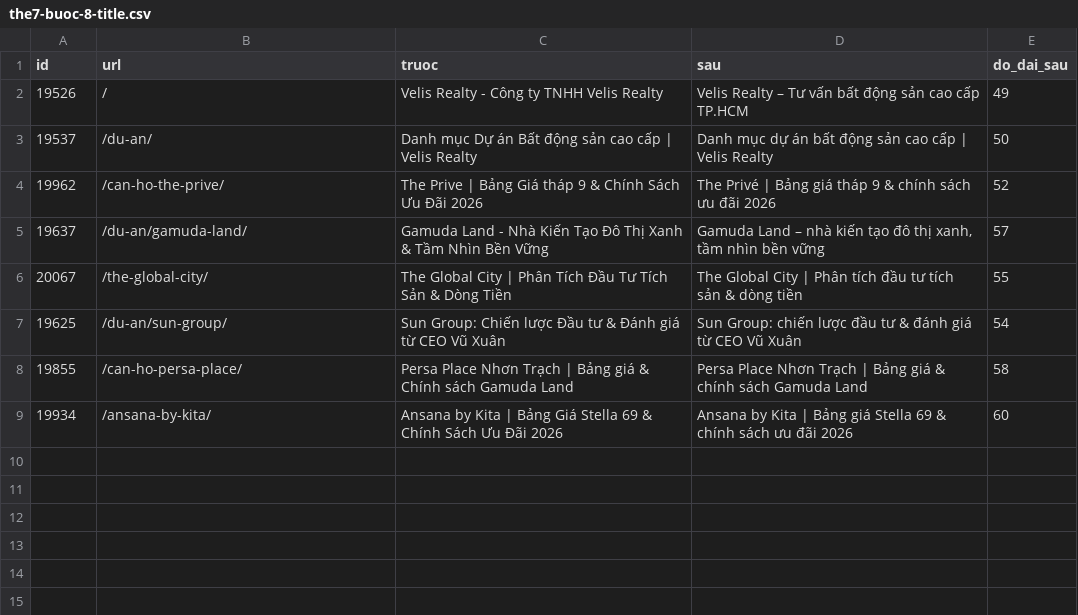
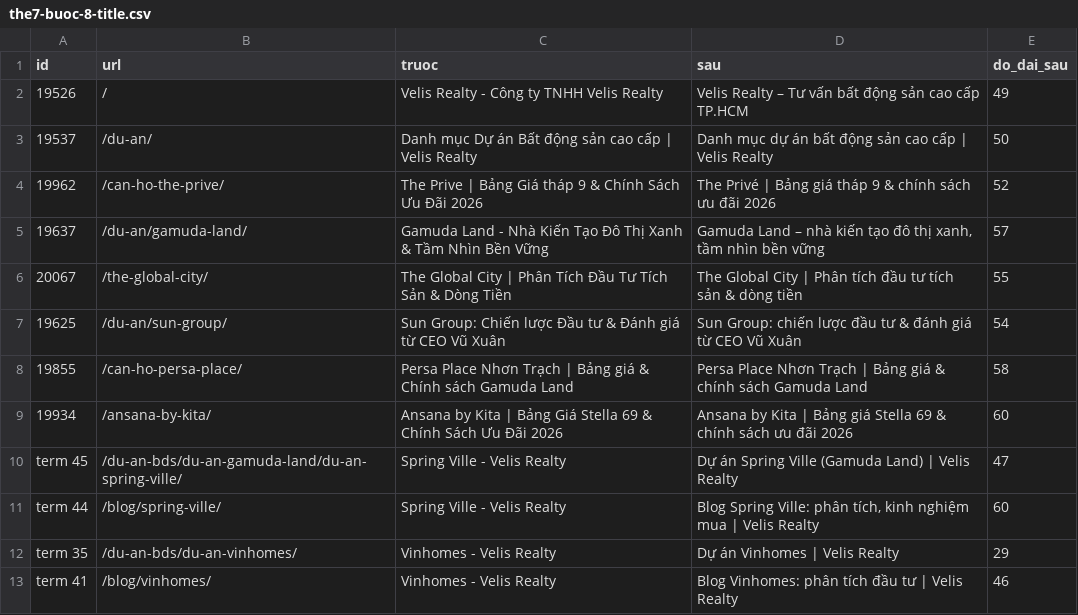
Before and after one commit to esvinlyvn/velis-theme, a CSV file: data/seo/the7-buoc-8-title.csv, drawn as a sheet; the diff names each change by its address in the sheet, - before the commit and + after, or states it on an @@ line.

```diff
--- a/data/seo/the7-buoc-8-title.csv
+++ b/data/seo/the7-buoc-8-title.csv
+row 10: term 45 | /du-an-bds/du-an-gamuda-land/du-an-spring-ville/ | Spring Ville - Velis Realty | Dự án Spring Ville (Gamuda Land) | Velis Realty | 47
+row 11: term 44 | /blog/spring-ville/ | Spring Ville - Velis Realty | Blog Spring Ville: phân tích, kinh nghiệm mua | Velis Realty | 60
+row 12: term 35 | /du-an-bds/du-an-vinhomes/ | Vinhomes - Velis Realty | Dự án Vinhomes | Velis Realty | 29
+row 13: term 41 | /blog/vinhomes/ | Vinhomes - Velis Realty | Blog Vinhomes: phân tích đầu tư | Velis Realty | 46
```
Also changed, not shown: 2 other files.
